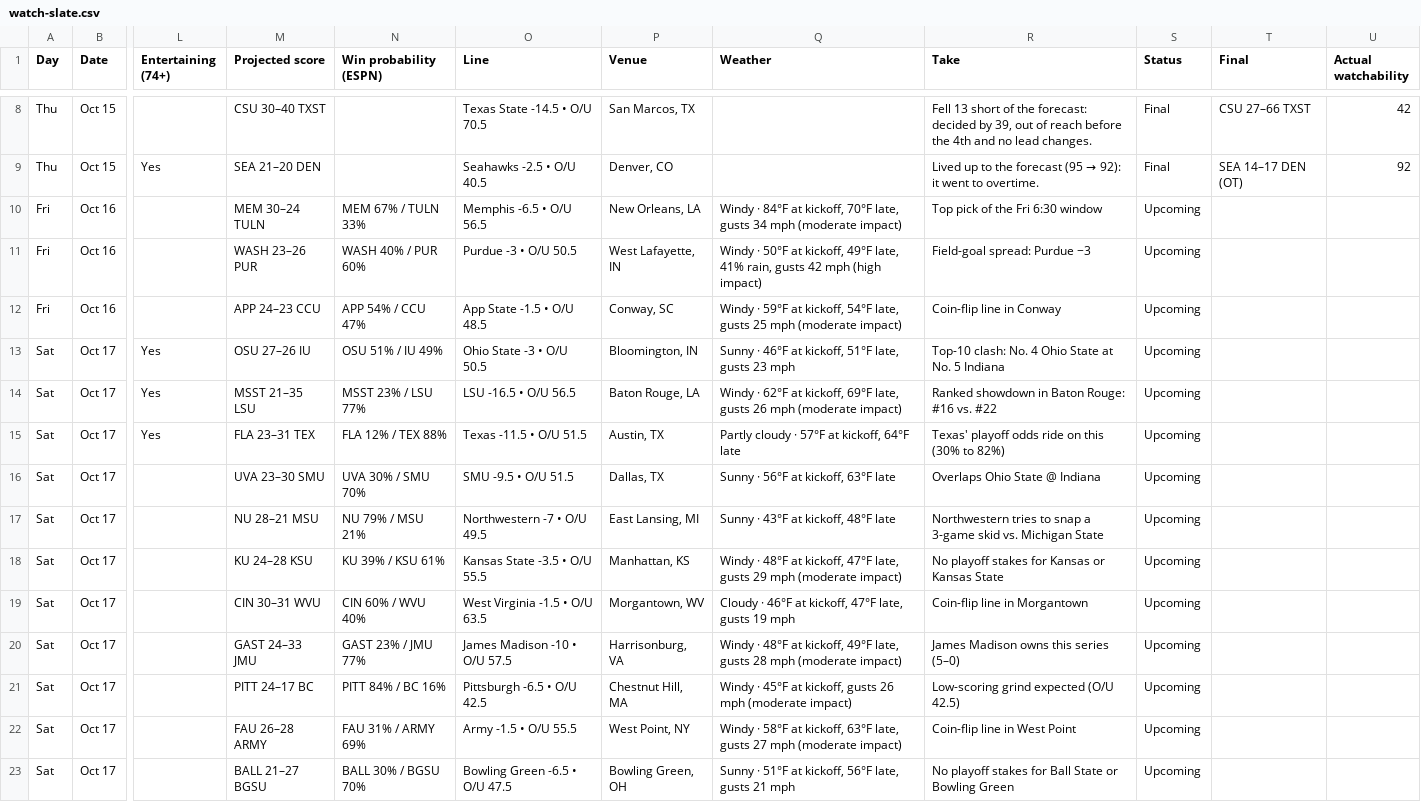
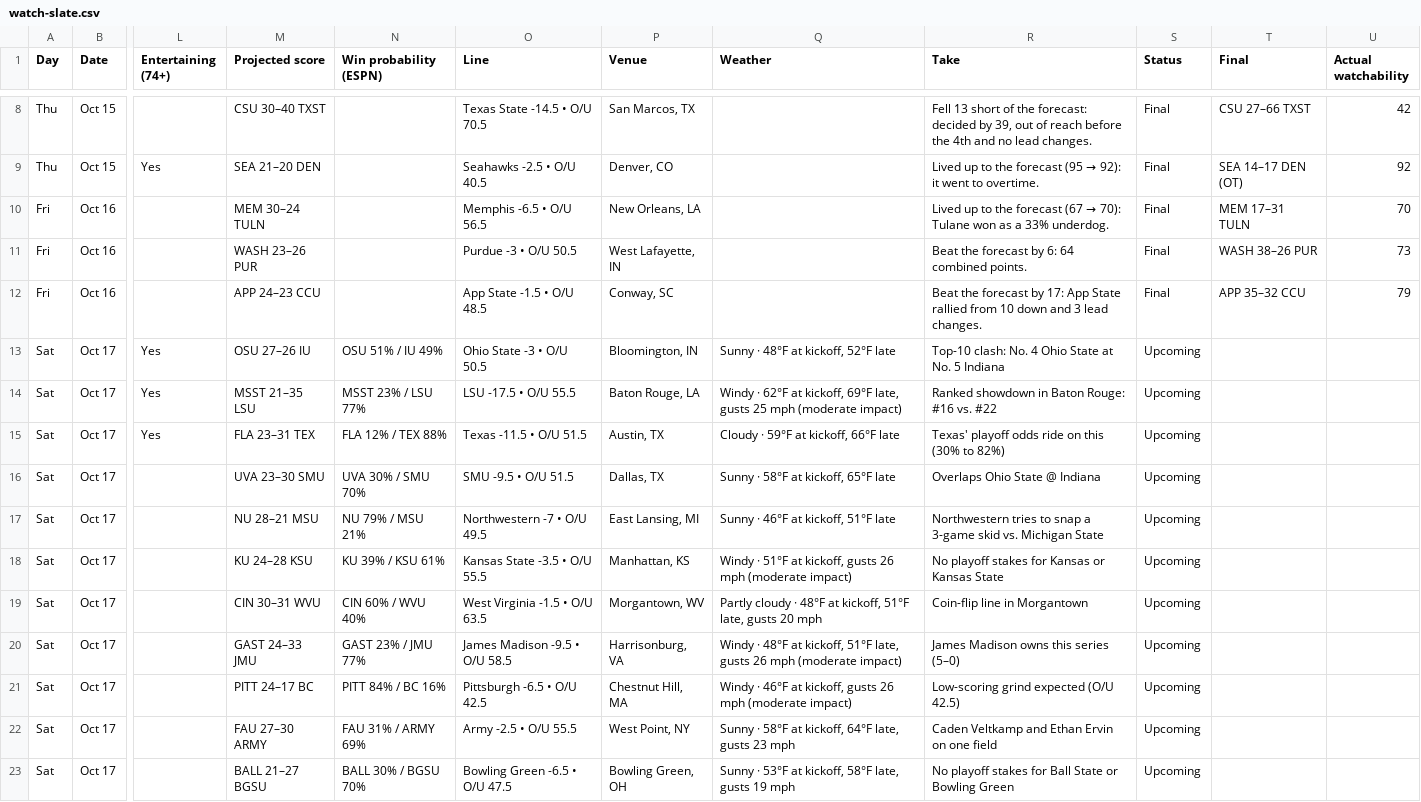
Before and after one commit to denegrijustin/football-watchability, a CSV file: public/exports/watch-slate.csv, drawn as a sheet; only a part is shown, gaps mark what is left out; the diff covers the shown part only; the diff names each change by its address in the sheet, - before the commit and + after, or states it on an @@ line.

```diff
--- a/public/exports/watch-slate.csv
+++ b/public/exports/watch-slate.csv
-N10 (Win probability (ESPN)): MEM 67% / TULN 33%
+N10 (Win probability (ESPN)): (empty)
-Q10 (Weather): Windy · 84°F at kickoff, 70°F late, gusts 34 mph (moderate impact)
+Q10 (Weather): (empty)
@@ R10 (Take): Top pick of the Fri 6:30 window → Lived up to the forecast (67 → 70): Tulane won as a 33% underdog. @@
-S10:S12 (Status): Upcoming
+S10:S12 (Status): Final
-T10 (Final): (empty)
+T10 (Final): MEM 17–31 TULN
-U10 (Actual watchability): (empty)
+U10 (Actual watchability): 70
-N11 (Win probability (ESPN)): WASH 40% / PUR 60%
+N11 (Win probability (ESPN)): (empty)
-Q11 (Weather): Windy · 50°F at kickoff, 49°F late, 41% rain, gusts 42 mph (high impact)
+Q11 (Weather): (empty)
-R11 (Take): Field-goal spread: Purdue −3
+R11 (Take): Beat the forecast by 6: 64 combined points.
-T11 (Final): (empty)
+T11 (Final): WASH 38–26 PUR
-U11 (Actual watchability): (empty)
+U11 (Actual watchability): 73
-N12 (Win probability (ESPN)): APP 54% / CCU 47%
+N12 (Win probability (ESPN)): (empty)
-Q12 (Weather): Windy · 59°F at kickoff, 54°F late, gusts 25 mph (moderate impact)
+Q12 (Weather): (empty)
-R12 (Take): Coin-flip line in Conway
+R12 (Take): Beat the forecast by 17: App State rallied from 10 down and 3 lead changes.
-T12 (Final): (empty)
+T12 (Final): APP 35–32 CCU
-U12 (Actual watchability): (empty)
+U12 (Actual watchability): 79
-Q13 (Weather): Sunny · 46°F at kickoff, 51°F late, gusts 23 mph
+Q13 (Weather): Sunny · 48°F at kickoff, 52°F late
-O14 (Line): LSU -16.5 • O/U 56.5
+O14 (Line): LSU -17.5 • O/U 55.5
-Q14 (Weather): …late, gusts 26 mph (moderate…
+Q14 (Weather): …late, gusts 25 mph (moderate…
-Q15 (Weather): Partly cloudy · 57°F at kickoff, 64°F late
+Q15 (Weather): Cloudy · 59°F at kickoff, 66°F late
-Q16 (Weather): Sunny · 56°F at kickoff, 63°F late
+Q16 (Weather): Sunny · 58°F at kickoff, 65°F late
-Q17 (Weather): Sunny · 43°F at kickoff, 48°F late
+Q17 (Weather): Sunny · 46°F at kickoff, 51°F late
-Q18 (Weather): Windy · 48°F at kickoff, 47°F late, gusts 29 mph (moderate…
+Q18 (Weather): Windy · 51°F at kickoff, gusts 26 mph (moderate…
-Q19 (Weather): Cloudy · 46°F at kickoff, 47°F late, gusts 19 mph
+Q19 (Weather): Partly cloudy · 48°F at kickoff, 51°F late, gusts 20 mph
-O20 (Line): James Madison -10 • O/U 57.5
+O20 (Line): James Madison -9.5 • O/U 58.5
-Q20 (Weather): …at kickoff, 49°F late, gusts 28 mph (moderate…
+Q20 (Weather): …at kickoff, 51°F late, gusts 26 mph (moderate…
-Q21 (Weather): Windy · 45°F at kickoff,…
+Q21 (Weather): Windy · 46°F at kickoff,…
-M22 (Projected score): FAU 26–28 ARMY
+M22 (Projected score): FAU 27–30 ARMY
-O22 (Line): Army -1.5 • O/U 55.5
+O22 (Line): Army -2.5 • O/U 55.5
-Q22 (Weather): Windy · 58°F at kickoff, 63°F late, gusts 27 mph (moderate impact)
+Q22 (Weather): Sunny · 58°F at kickoff, 64°F late, gusts 23 mph
-R22 (Take): Coin-flip line in West Point
+R22 (Take): Caden Veltkamp and Ethan Ervin on one field
-Q23 (Weather): Sunny · 51°F at kickoff, 56°F late, gusts 21 mph
+Q23 (Weather): Sunny · 53°F at kickoff, 58°F late, gusts 19 mph
```
Also changed, not shown: 62 edited cells elsewhere in this file, 12 other files.
